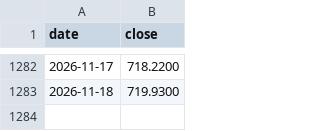
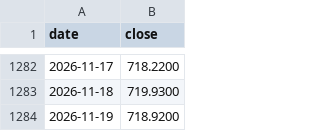
Before and after one commit to DevNomad17/portfolio_tracker, a CSV file: data/prices/CSSPX.csv, drawn as a sheet; only a part is shown, gaps mark what is left out; the diff names each change by its address in the sheet, - before the commit and + after, or states it on an @@ line.

```diff
--- a/data/prices/CSSPX.csv
+++ b/data/prices/CSSPX.csv
+row 1284: 2026-11-19 | 718.9200
```
Also changed, not shown: data/prices/R2US.csv, data/prices/SPY4.csv, 2 other files.
